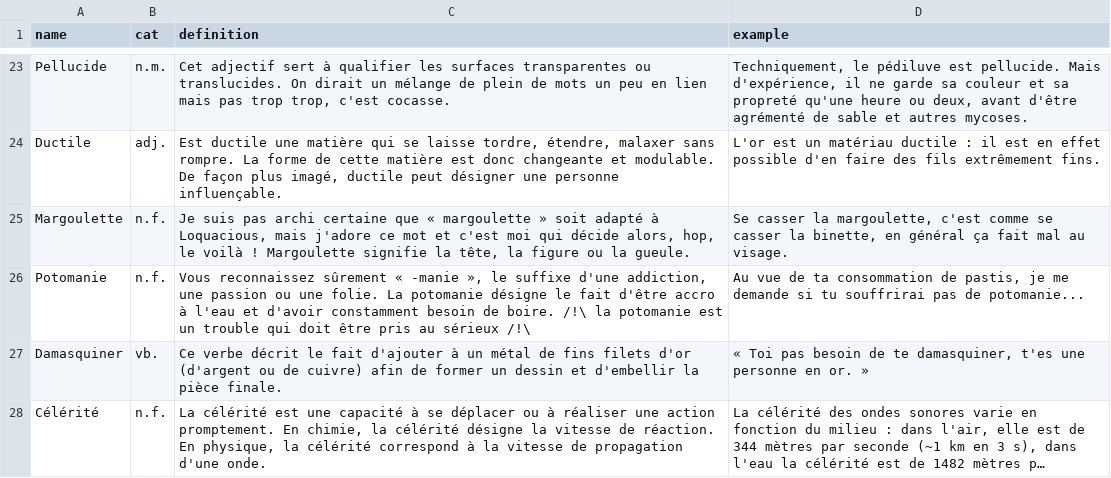
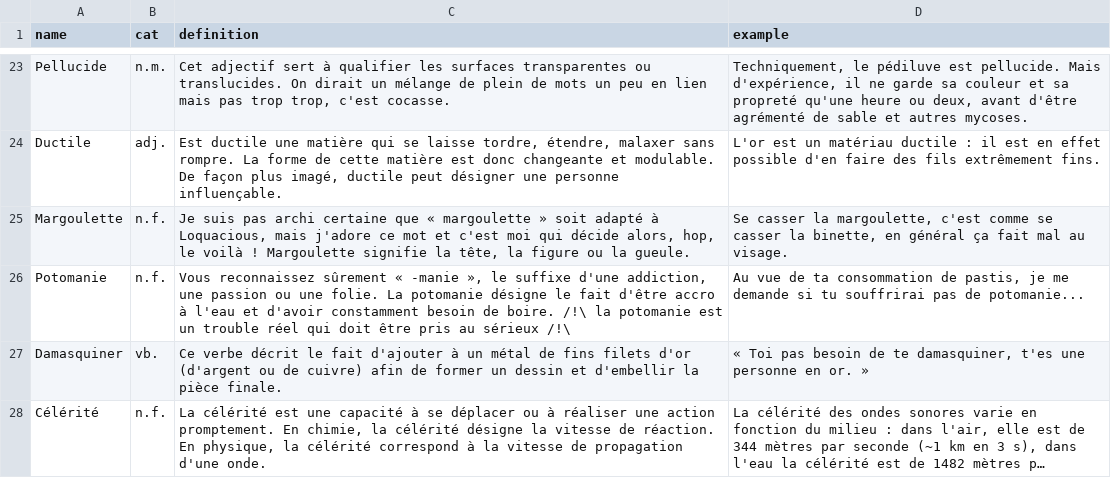
Before and after one commit to Thorgrue/loquacious, a CSV file: words.csv, drawn as a sheet; only a part is shown, gaps mark what is left out; long unchanged cells end in ….

```diff
--- a/words.csv
+++ b/words.csv
@@ -25,3 +25,3 @@ Ductile,adj.,"Est ductile une matière qui se laisse tordre, étendre, malaxer s
 Margoulette,n.f.,"Je suis pas archi certaine que « margoulette » soit adapté à Loquacious, mais j'adore ce mot et c'est moi qui décide alors, hop, le voilà ! Margoulette signifie la tête, la figure ou la gueule.","Se casser la margoulette, c'est comme se casser la binette, en général ça fait mal au visage."
-Potomanie,n.f.,"Vous reconnaissez sûrement « -manie », le suffixe d'une addiction, une passion ou une folie. La potomanie désigne le fait d'être accro à l'eau et d'avoir constamment besoin de boire. /!\ la potomanie est un trouble qui doit être pris au sérieux /!\","Au vue de ta consommation de pastis, je me demande si tu souffrirai pas de potomanie..."
+Potomanie,n.f.,"Vous reconnaissez sûrement « -manie », le suffixe d'une addiction, une passion ou une folie. La potomanie désigne le fait d'être accro à l'eau et d'avoir constamment besoin de boire. /!\ la potomanie est un trouble réel qui doit être pris au sérieux /!\","Au vue de ta consommation de pastis, je me demande si tu souffrirai pas de potomanie..."
 Damasquiner,vb.,"Ce verbe décrit le fait d'ajouter à un métal de fins filets d'or (d'argent ou de cuivre) afin de former un dessin et d'embellir la pièce finale.","« Toi pas besoin de te damasquiner, t'es une personne en or. »"
```
Also changed, not shown: 2 other files.
